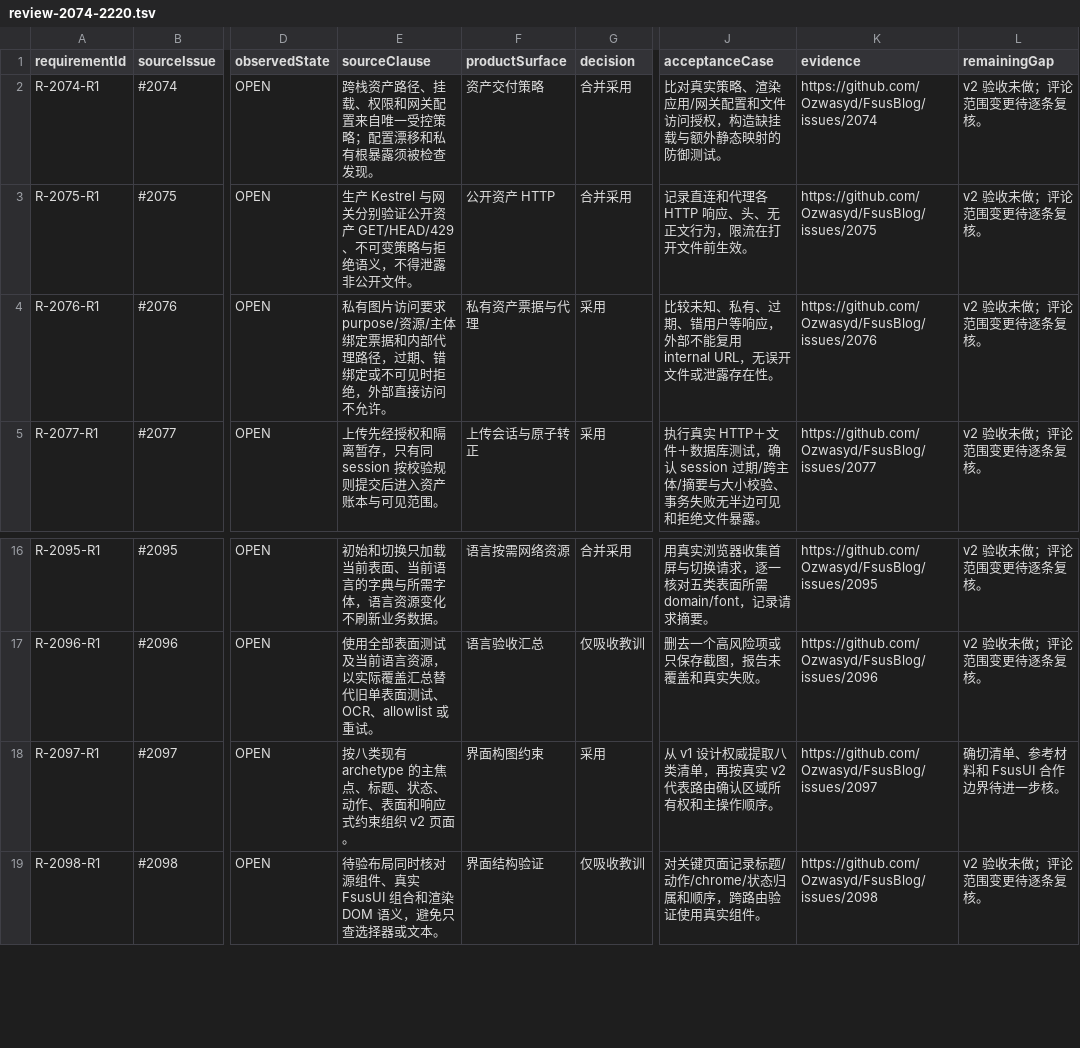
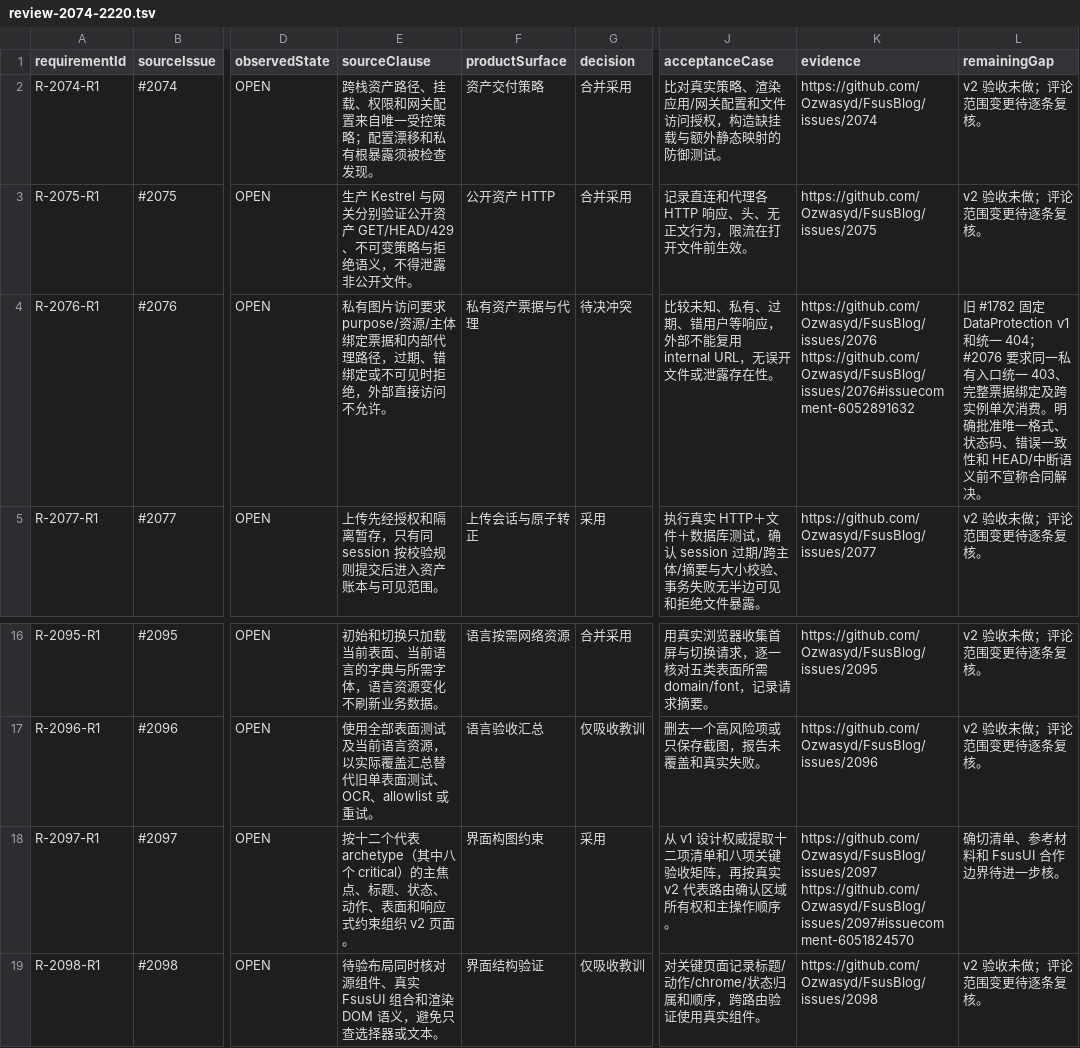
Before and after one commit to Ozwasyd/FsusBlog, a TSV file: docs/issues/review-2074-2220.tsv, drawn as a sheet; only a part is shown, gaps mark what is left out; the diff names each change by its address in the sheet, - before the commit and + after, or states it on an @@ line.

```diff
--- a/docs/issues/review-2074-2220.tsv
+++ b/docs/issues/review-2074-2220.tsv
-G4 (decision): 采用
+G4 (decision): 待决冲突
-K4 (evidence): https://github.com/Ozwasyd/FsusBlog/issues/2076
+K4 (evidence): https://github.com/Ozwasyd/FsusBlog/issues/2076 https://github.com/Ozwasyd/FsusBlog/issues/2076#issuecomment-6052891632
-L4 (remainingGap): v2 验收未做；评论范围变更待逐条复核。
+L4 (remainingGap): 旧 #1782 固定 DataProtection v1 和统一 404；#2076 要求同一私有入口统一 403、完整票据绑定及跨实例单次消费。明确批准唯一格式、状态码、错误一致性和 HEAD/中断语义前不宣称合同解决。
-E18 (sourceClause): 按八类现有 archetype 的主焦点…
+E18 (sourceClause): 按十二个代表 archetype（其中八个 critical）的主焦点…
-J18 (acceptanceCase): …权威提取八类清单，再按真…
+J18 (acceptanceCase): …权威提取十二项清单和八项关键验收矩阵，再按真…
-K18 (evidence): https://github.com/Ozwasyd/FsusBlog/issues/2097
+K18 (evidence): https://github.com/Ozwasyd/FsusBlog/issues/2097 https://github.com/Ozwasyd/FsusBlog/issues/2097#issuecomment-6051824570
```
Also changed, not shown: docs/issues/review-1541-1799.tsv, docs/issues/review-2451-2519.tsv, 24 other files.
